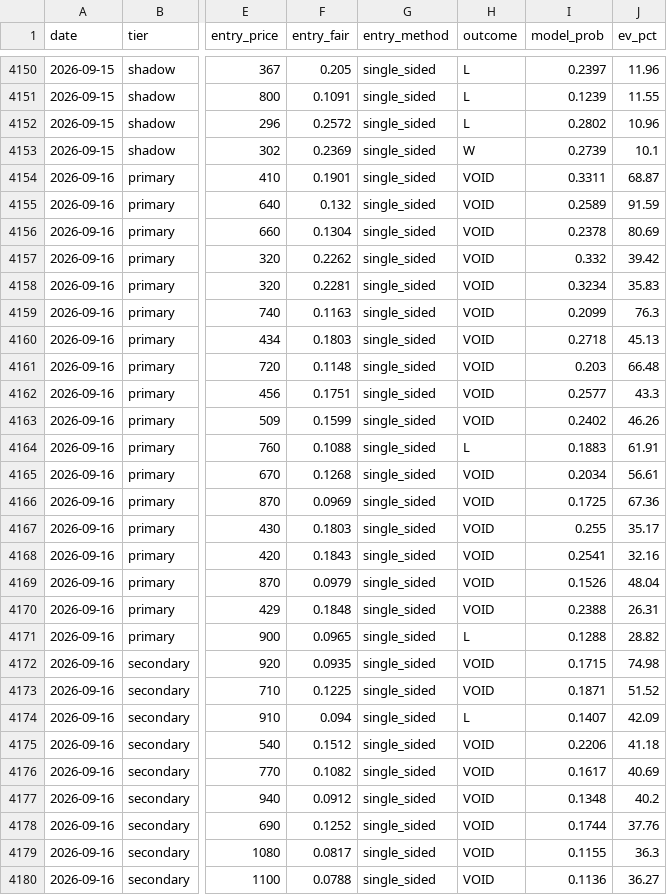
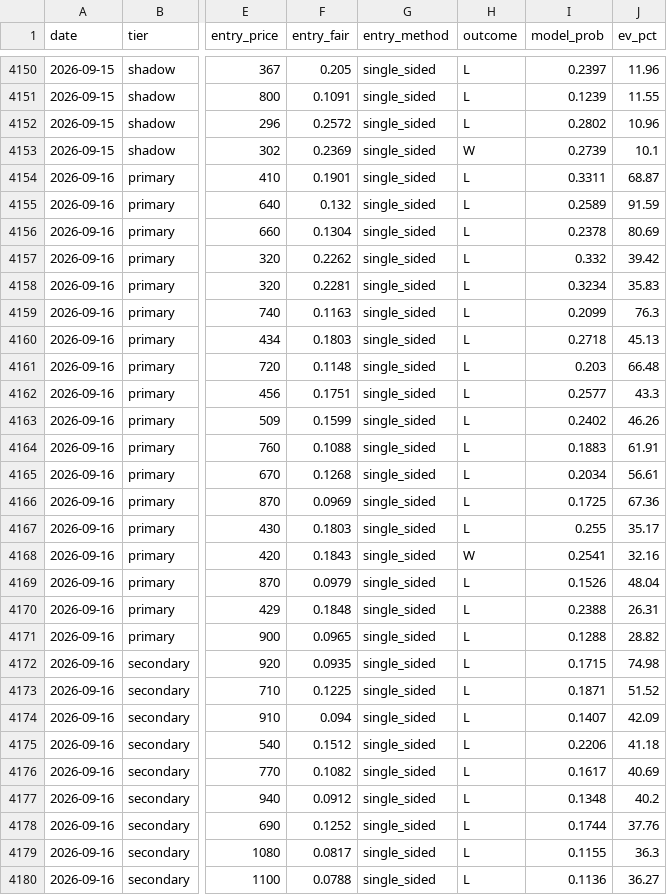
Before and after one commit to mtampellini/MLB-Home-Runs, a CSV file: backend/data/processed/clv_recovered.csv, drawn as a sheet; only a part is shown, gaps mark what is left out; the diff covers the shown part only; the diff names each change by its address in the sheet, - before the commit and + after, or states it on an @@ line.

```diff
--- a/backend/data/processed/clv_recovered.csv
+++ b/backend/data/processed/clv_recovered.csv
-H4154:H4163 (outcome): VOID
+H4154:H4163 (outcome): L
-H4165:H4167 (outcome): VOID
+H4165:H4167 (outcome): L
-H4168 (outcome): VOID
+H4168 (outcome): W
-H4169:H4170 (outcome): VOID
+H4169:H4170 (outcome): L
-H4172:H4173 (outcome): VOID
+H4172:H4173 (outcome): L
-H4175:H4180 (outcome): VOID
+H4175:H4180 (outcome): L
```
Also changed, not shown: 21 edited cells elsewhere in this file, 3 other files.
